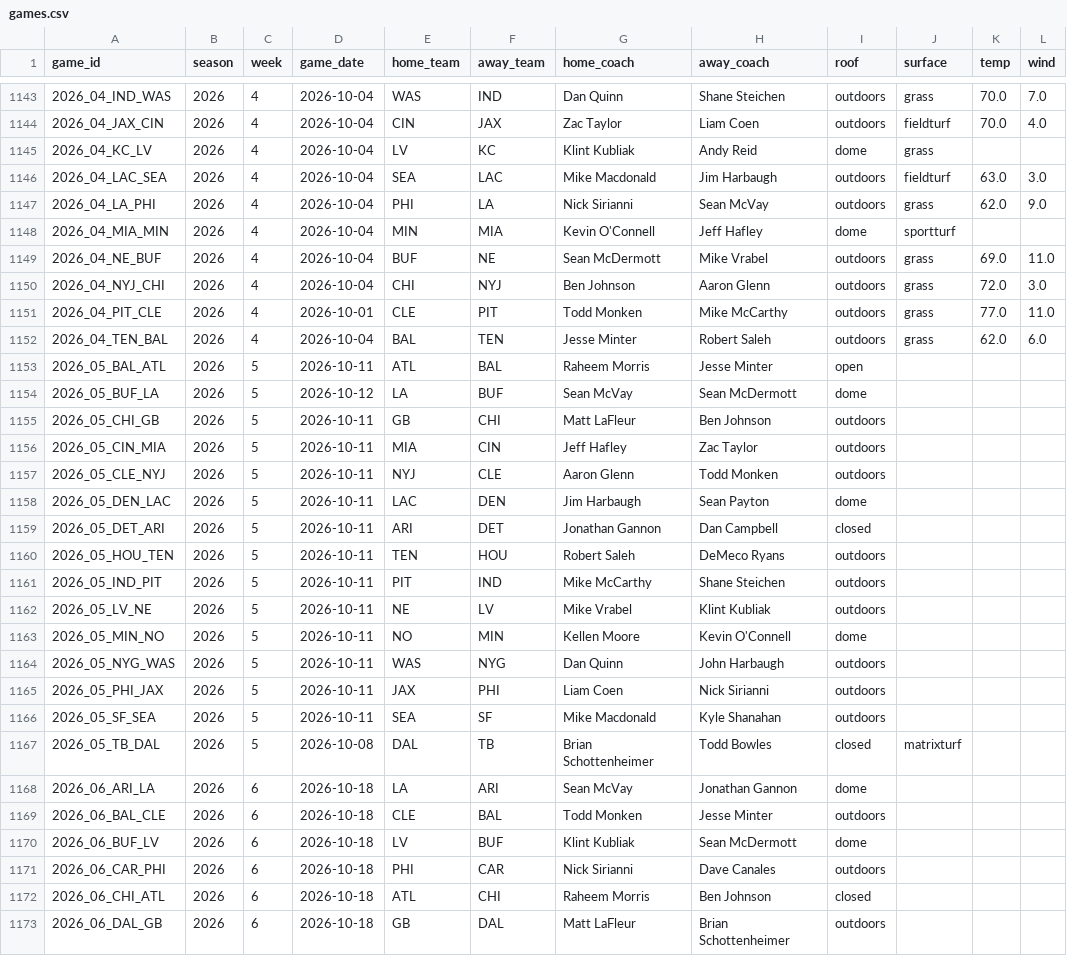
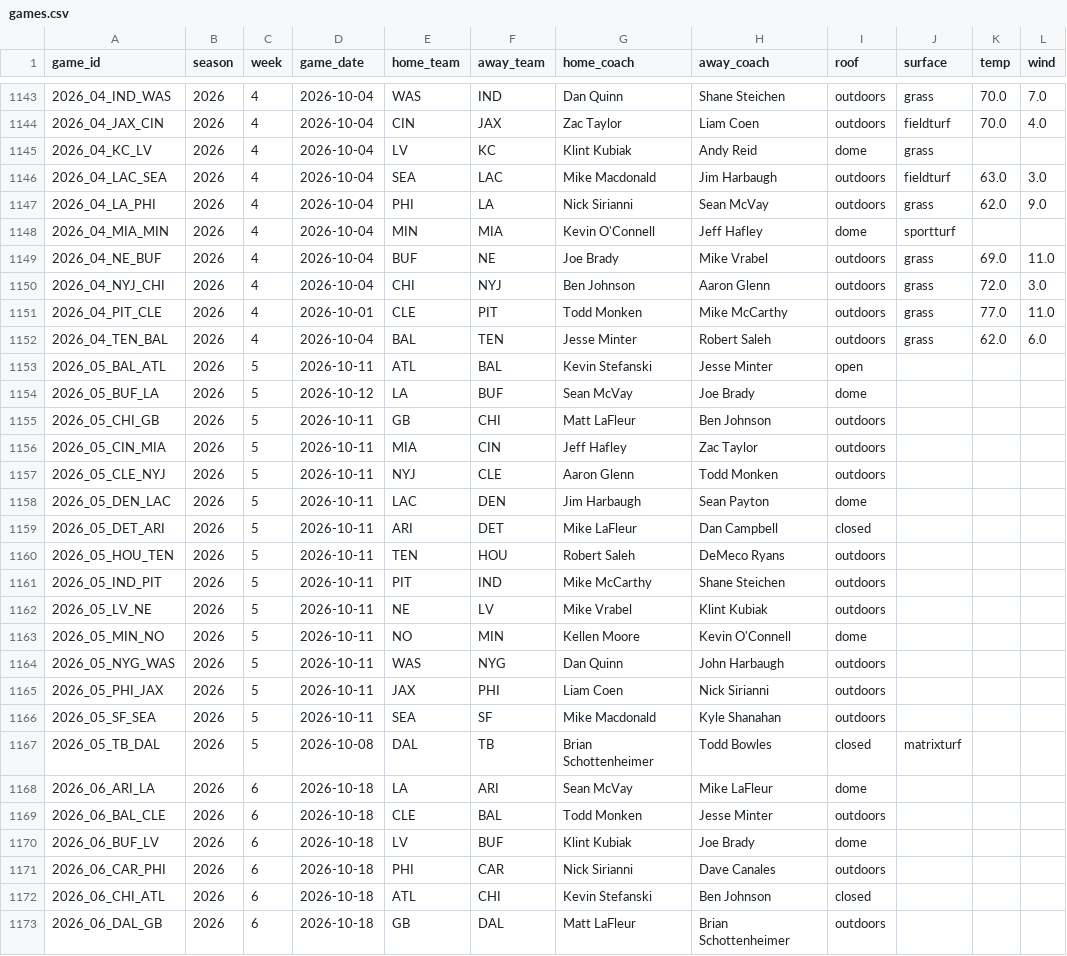
Before and after one commit to x60644/b00mstick, a CSV file: data/games.csv, drawn as a sheet; only a part is shown, gaps mark what is left out; the diff covers the shown part only; the diff names each change by its address in the sheet, - before the commit and + after, or states it on an @@ line.

```diff
--- a/data/games.csv
+++ b/data/games.csv
-G1145 (home_coach): Klint Kubliak
+G1145 (home_coach): Klint Kubiak
-G1149 (home_coach): Sean McDermott
+G1149 (home_coach): Joe Brady
-G1153 (home_coach): Raheem Morris
+G1153 (home_coach): Kevin Stefanski
-H1154 (away_coach): Sean McDermott
+H1154 (away_coach): Joe Brady
-G1159 (home_coach): Jonathan Gannon
+G1159 (home_coach): Mike LaFleur
-H1162 (away_coach): Klint Kubliak
+H1162 (away_coach): Klint Kubiak
-H1168 (away_coach): Jonathan Gannon
+H1168 (away_coach): Mike LaFleur
-G1170 (home_coach): Klint Kubliak
+G1170 (home_coach): Klint Kubiak
-H1170 (away_coach): Sean McDermott
+H1170 (away_coach): Joe Brady
-G1172 (home_coach): Raheem Morris
+G1172 (home_coach): Kevin Stefanski
```
Also changed, not shown: 14 added rows and 21 edited cells elsewhere in this file, data/drive_stats.csv, data/first_drives.csv, 4 other files.
